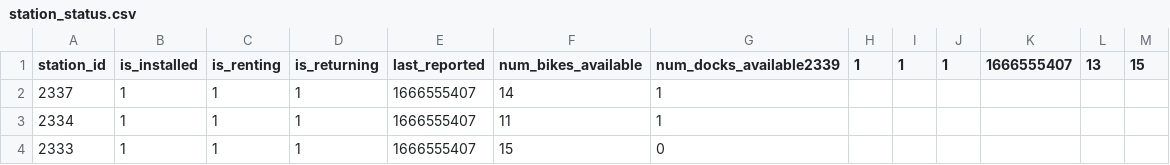
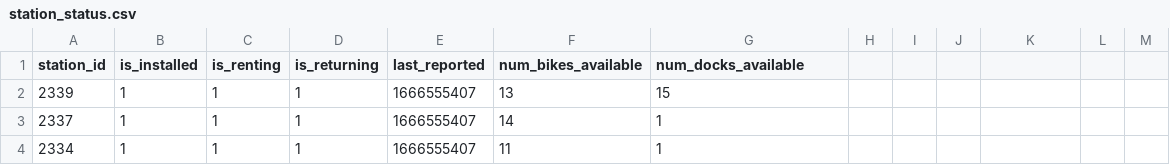
Before and after one commit to Kalli/bysykkel-data, a CSV file: station_status.csv, drawn as a sheet; only a part is shown; the shorter side is filled out with more unchanged rows.

Commit message:
Fix station status headers

```diff
--- a/station_status.csv
+++ b/station_status.csv
@@ -1,2 +1,3 @@
-station_id,is_installed,is_renting,is_returning,last_reported,num_bikes_available,num_docks_available2339,1,1,1,1666555407,13,15
+station_id,is_installed,is_renting,is_returning,last_reported,num_bikes_available,num_docks_available
+2339,1,1,1,1666555407,13,15
 2337,1,1,1,1666555407,14,1
```
